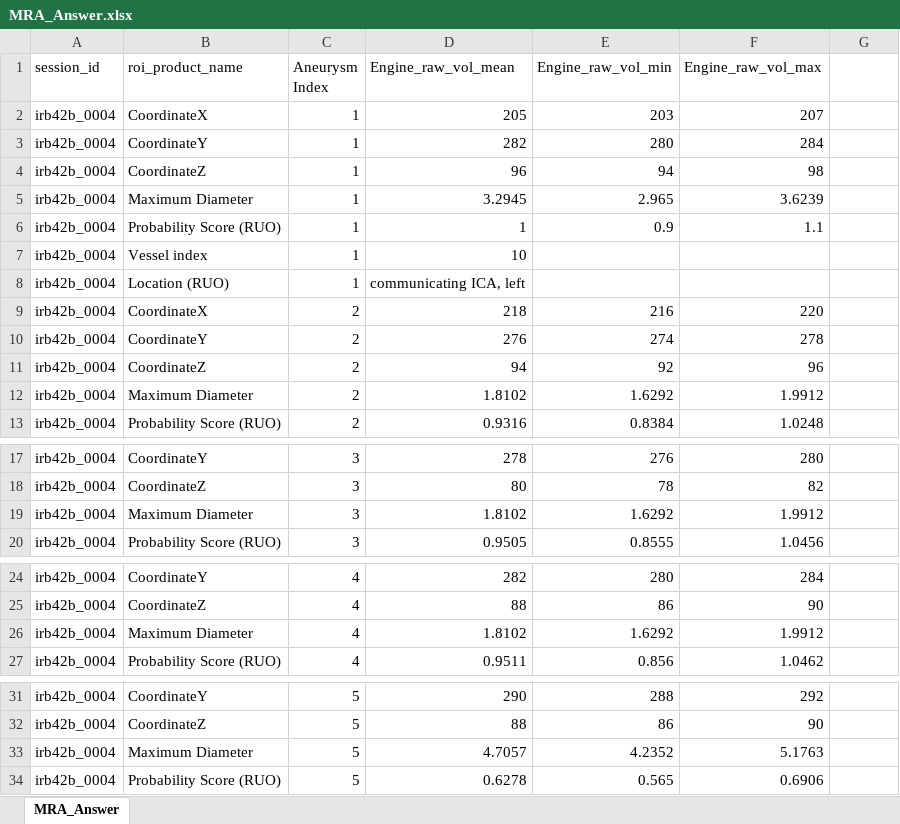
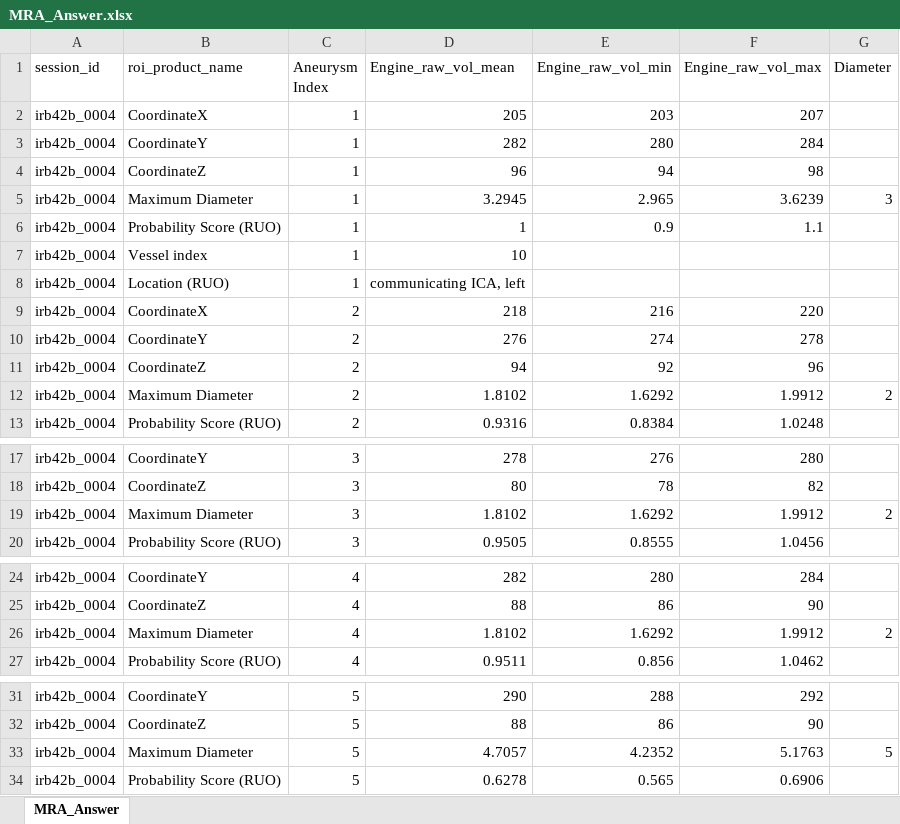
Before and after one commit to DoyeonKR/Data-Validation-Tool, an Excel workbook: MRA/MRA_Answer.xlsx, sheet MRA_Answer, drawn as a sheet; only a part is shown, gaps mark what is left out; values as stored, in another font and other column widths than the file's, no borders; the diff covers the shown part only; the diff names each change by its address in the sheet, - before the commit and + after, or states it on an @@ line.

```diff
--- a/MRA/MRA_Answer.xlsx (sheet MRA_Answer)
+++ b/MRA/MRA_Answer.xlsx (sheet MRA_Answer)
-G1: (empty)
+G1: Diameter
-G5 (Diameter): (empty)
+G5 (Diameter): 3
-G12 (Diameter): (empty)
+G12 (Diameter): 2
-G19 (Diameter): (empty)
+G19 (Diameter): 2
-G26 (Diameter): (empty)
+G26 (Diameter): 2
-G33 (Diameter): (empty)
+G33 (Diameter): 5
```
Also changed, not shown: 337 edited cells elsewhere in this sheet, MRA/MRA_Validation.xlsx, MRA_Validation.xlsx, 4 other files.
